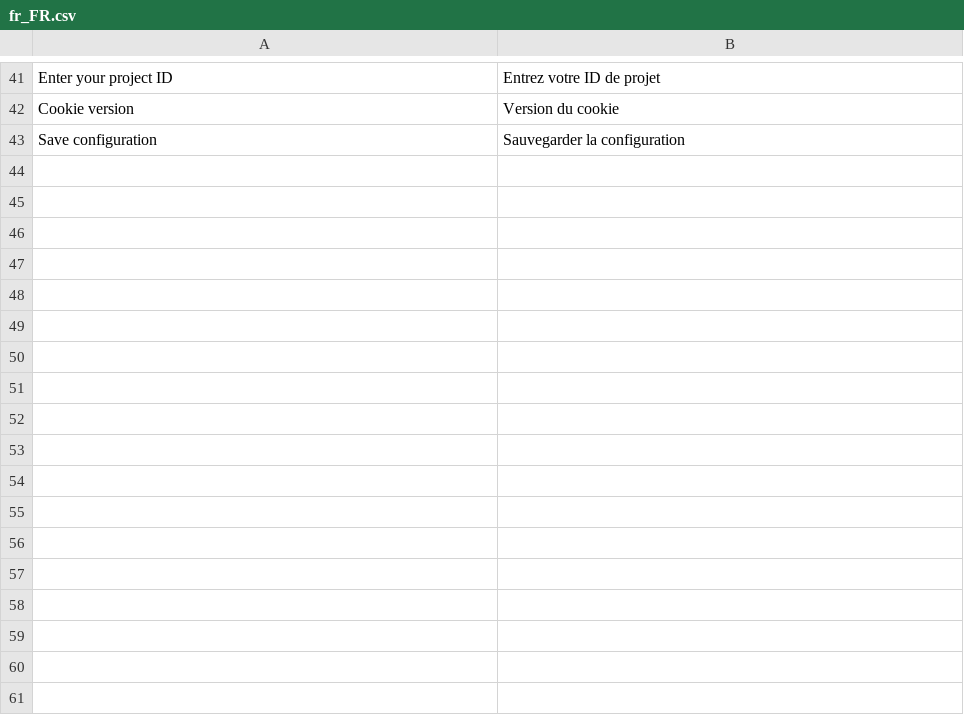
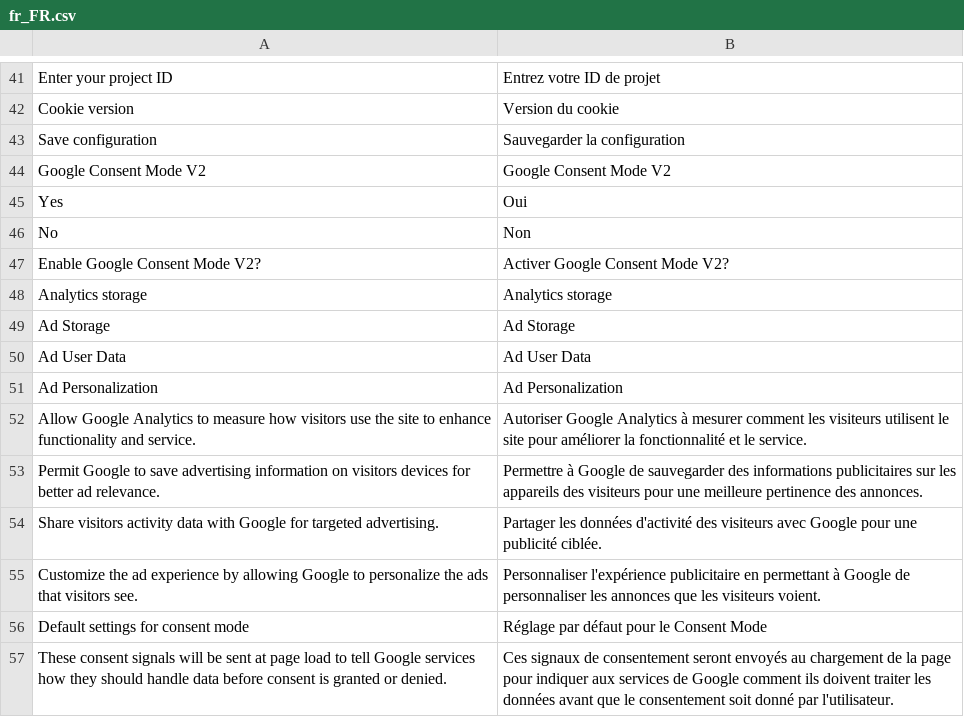
Before and after one commit to axeptio/magento-plugin, a CSV file: i18n/fr_FR.csv, drawn as a sheet; only a part is shown, gaps mark what is left out.

Commit message:
add google consent mode v2

```diff
--- a/i18n/fr_FR.csv
+++ b/i18n/fr_FR.csv
@@ -43 +43,15 @@
 "Save configuration","Sauvegarder la configuration"
+"Google Consent Mode V2","Google Consent Mode V2"
+"Yes","Oui"
+"No","Non"
+"Enable Google Consent Mode V2?","Activer Google Consent Mode V2?"
+"Analytics storage","Analytics storage"
+"Ad Storage","Ad Storage"
+"Ad User Data","Ad User Data"
+"Ad Personalization","Ad Personalization"
+"Allow Google Analytics to measure how visitors use the site to enhance functionality and service.","Autoriser Google Analytics à mesurer comment les visiteurs utilisent le site pour améliorer la fonctionnalité et le service."
+"Permit Google to save advertising information on visitors devices for better ad relevance.","Permettre à Google de sauvegarder des informations publicitaires sur les appareils des visiteurs pour une meilleure pertinence des annonces."
+"Share visitors activity data with Google for targeted advertising.","Partager les données d'activité des visiteurs avec Google pour une publicité ciblée."
+"Customize the ad experience by allowing Google to personalize the ads that visitors see.","Personnaliser l'expérience publicitaire en permettant à Google de personnaliser les annonces que les visiteurs voient."
+"Default settings for consent mode","Réglage par défaut pour le Consent Mode"
+"These consent signals will be sent at page load to tell Google services how they should handle data before consent is granted or denied.","Ces signaux de consentement seront envoyés au chargement de la page pour indiquer aux services de Google comment ils doivent traiter les données avant que le consentement soit donné par l'utilisateur."
```
Also changed, not shown: i18n/de_DE.csv, i18n/en_US.csv, 28 other files.
